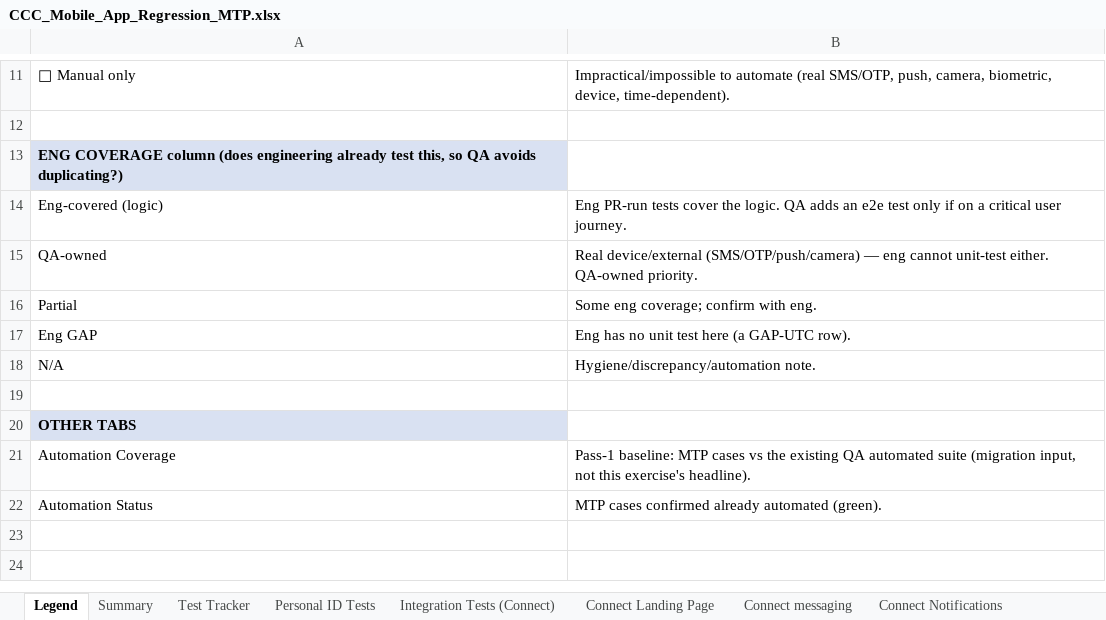
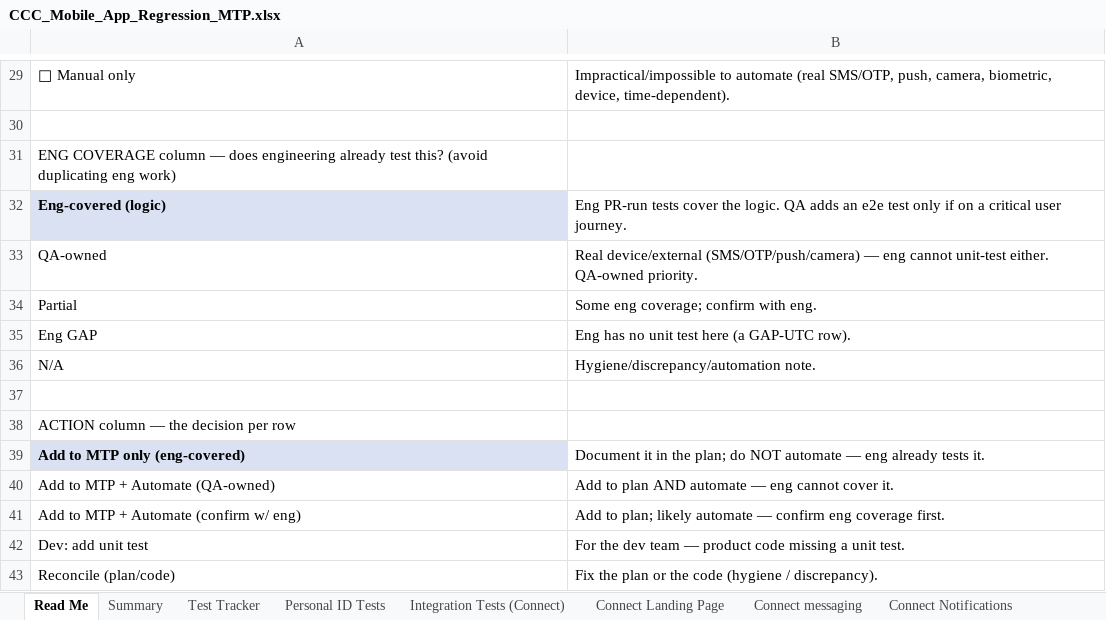
Before and after one commit to dimagi/dimagi-qa-ccc, an Excel workbook: test_plans/CCC_Mobile_App_Regression_MTP.xlsx, sheet Read Me, drawn as a sheet; only a part is shown, gaps mark what is left out; values as stored, in another font and other column widths than the file's, no borders; removed rows and columns are numbered as before the commit, all else as after; the diff covers the shown part only; the diff names each change by its address in the sheet, - before the commit and + after, or states it on an @@ line.

```diff
--- a/test_plans/CCC_Mobile_App_Regression_MTP.xlsx (sheet Read Me)
+++ b/test_plans/CCC_Mobile_App_Regression_MTP.xlsx (sheet Read Me)
-sheet tab: Legend
+sheet tab: Read Me
-A31: …COVERAGE column (does engineering already test this, so QA avoids duplicating?)
+A31: …COVERAGE column — does engineering already test this? (avoid duplicating eng work)
@@ A31 fill: #D9E1F2 → none, bold: on → off @@
@@ A32 fill: none → #D9E1F2, bold: off → on @@
-A38: OTHER TABS
+A38: ACTION column — the decision per row
@@ A38 fill: #D9E1F2 → none, bold: on → off @@
-row 21: Automation Coverage | Pass-1 baseline: MTP cases vs the existing QA automated suite (migration input, not this exercise's headline).
-row 22: Automation Status | MTP cases confirmed already automated (green).
+row 39: Add to MTP only (eng-covered) | Document it in the plan; do NOT automate — eng already tests it.
+row 40: Add to MTP + Automate (QA-owned) | Add to plan AND automate — eng cannot cover it.
+row 41: Add to MTP + Automate (confirm w/ eng) | Add to plan; likely automate — confirm eng coverage first.
+row 42: Dev: add unit test | For the dev team — product code missing a unit test.
+row 43: Reconcile (plan/code) | Fix the plan or the code (hygiene / discrepancy).
```
Also changed, not shown: 18 added rows, 7 edited cells and cell formats elsewhere in this sheet, test_plans/CCC_Web_Platform_MTP.xlsx.
